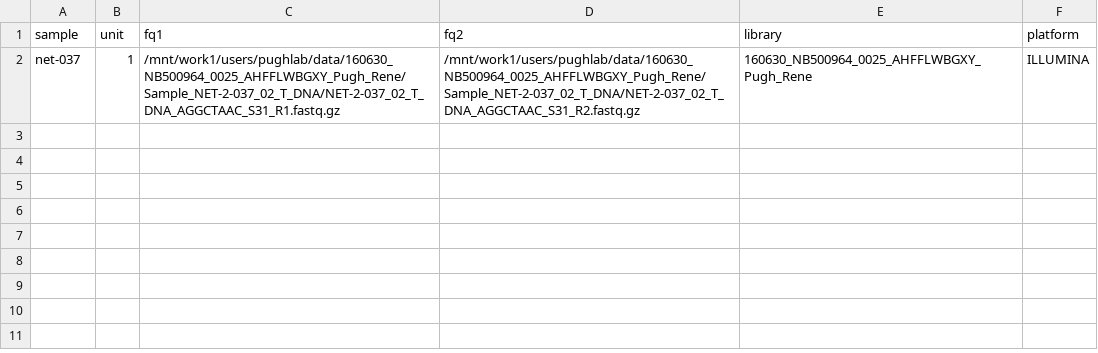
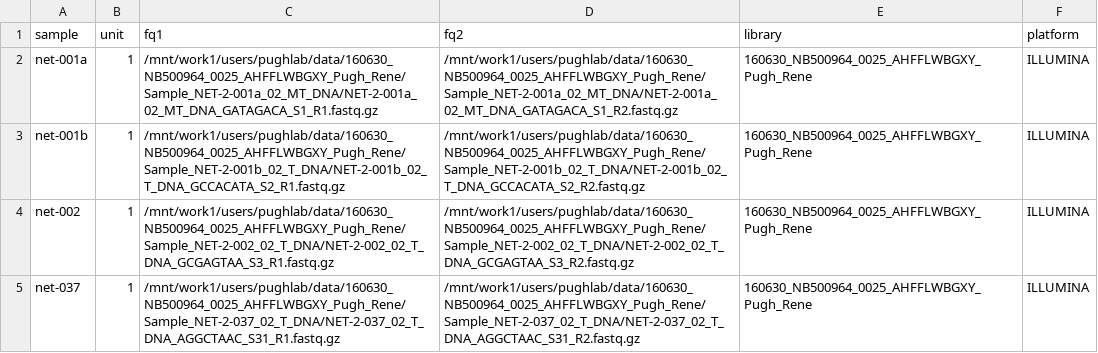
Before and after one commit to quevedor2/swgs, a TSV file: config/units.tsv, drawn as a sheet; the diff names each change by its address in the sheet, - before the commit and + after, or states it on an @@ line.

Commit message:
For trial and setup, expanded and tested pipeline on another 3 samples, 2 of which are related

```diff
--- a/config/units.tsv
+++ b/config/units.tsv
+row 2: net-001a | 1 | /mnt/work1/users/pughlab/data/160630_NB500964_0025_AHFFLWBGXY_Pugh_Rene/Sample_NET-2-001a_02_MT_DNA/NET-2-001a_02_MT_DNA_GATAGACA_S1_R1.fastq.gz | /mnt/work1/users/pughlab/data/160630_NB500964_0025_AHFFLWBGXY_Pugh_Rene/Sample_NET-2-001a_02_MT_DNA/NET-2-001a_02_MT_DNA_GATAGACA_S1_R2.fastq.gz | 160630_NB500964_0025_AHFFLWBGXY_Pugh_Rene | ILLUMINA
+row 3: net-001b | 1 | /mnt/work1/users/pughlab/data/160630_NB500964_0025_AHFFLWBGXY_Pugh_Rene/Sample_NET-2-001b_02_T_DNA/NET-2-001b_02_T_DNA_GCCACATA_S2_R1.fastq.gz | /mnt/work1/users/pughlab/data/160630_NB500964_0025_AHFFLWBGXY_Pugh_Rene/Sample_NET-2-001b_02_T_DNA/NET-2-001b_02_T_DNA_GCCACATA_S2_R2.fastq.gz | 160630_NB500964_0025_AHFFLWBGXY_Pugh_Rene | ILLUMINA
+row 4: net-002 | 1 | /mnt/work1/users/pughlab/data/160630_NB500964_0025_AHFFLWBGXY_Pugh_Rene/Sample_NET-2-002_02_T_DNA/NET-2-002_02_T_DNA_GCGAGTAA_S3_R1.fastq.gz | /mnt/work1/users/pughlab/data/160630_NB500964_0025_AHFFLWBGXY_Pugh_Rene/Sample_NET-2-002_02_T_DNA/NET-2-002_02_T_DNA_GCGAGTAA_S3_R2.fastq.gz | 160630_NB500964_0025_AHFFLWBGXY_Pugh_Rene | ILLUMINA
```
Also changed, not shown: 2 other files.
